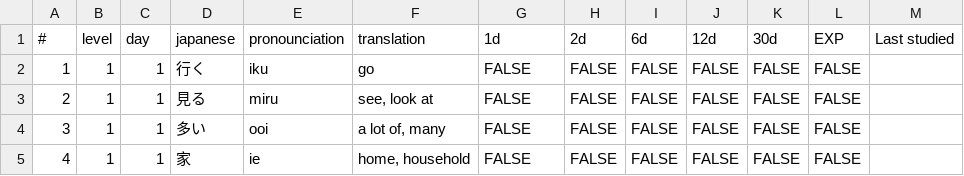
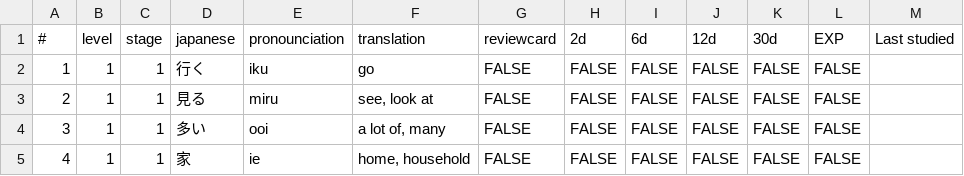
Before and after one commit to torreschris/python, a CSV file: kanji/allkanji.csv, drawn as a sheet; only a part is shown.

Commit message:
Have EXP for each correct kanji working. Center UI now after each update.

```diff
--- a/kanji/allkanji.csv
+++ b/kanji/allkanji.csv
@@ -1,2 +1,2 @@
-#,level,day,japanese,pronounciation,translation,1d,2d,6d,12d,30d,EXP,Last studied,
+#,level,stage,japanese,pronounciation,translation,reviewcard,2d,6d,12d,30d,EXP,Last studied,
 1,1,1,行く,iku,go,FALSE,FALSE,FALSE,FALSE,FALSE,FALSE,,
```
Also changed, not shown: 1 other file.
